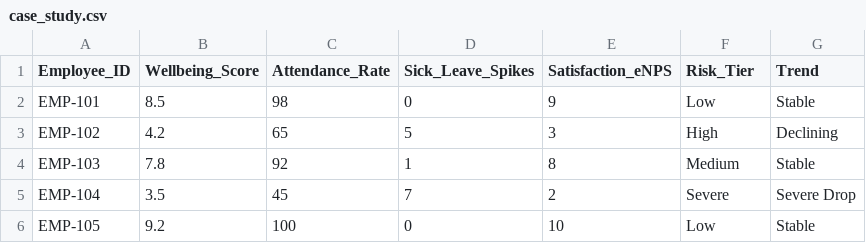
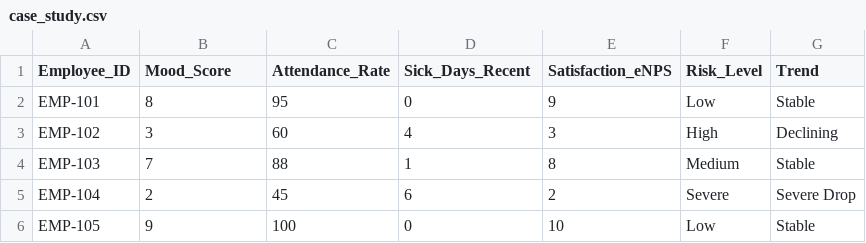
Before and after one commit to mattlouieprofessional/.streamlit, a CSV file: case_study.csv, drawn as a sheet.

Commit message:
Finalized ProCARE wellness dimensions and attendance logic

```diff
--- a/case_study.csv
+++ b/case_study.csv
@@ -1,6 +1,6 @@
-Employee_ID,Wellbeing_Score,Attendance_Rate,Sick_Leave_Spikes,Satisfaction_eNPS,Risk_Tier,Trend
-EMP-101,8.5,98,0,9,Low,Stable
-EMP-102,4.2,65,5,3,High,Declining
-EMP-103,7.8,92,1,8,Medium,Stable
-EMP-104,3.5,45,7,2,Severe,Severe Drop
-EMP-105,9.2,100,0,10,Low,Stable
+Employee_ID,Mood_Score,Attendance_Rate,Sick_Days_Recent,Satisfaction_eNPS,Risk_Level,Trend
+EMP-101,8,95,0,9,Low,Stable
+EMP-102,3,60,4,3,High,Declining
+EMP-103,7,88,1,8,Medium,Stable
+EMP-104,2,45,6,2,Severe,Severe Drop
+EMP-105,9,100,0,10,Low,Stable
```
Also changed, not shown: 1 other file.
